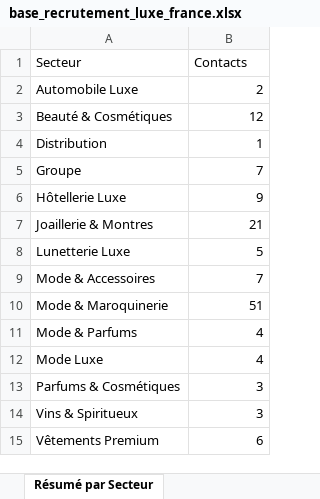
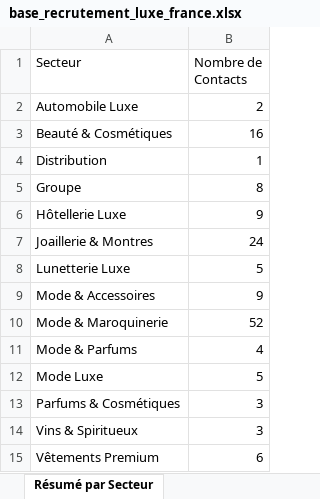
Before and after one commit to karimnaitkaci/choose-france-2026, an Excel workbook: base_recrutement_luxe_france.xlsx, sheet Résumé par Secteur, drawn as a sheet; values as stored, in another font and other column widths than the file's, no borders; the diff names each change by its address in the sheet, - before the commit and + after, or states it on an @@ line.

```diff
--- a/base_recrutement_luxe_france.xlsx (sheet Résumé par Secteur)
+++ b/base_recrutement_luxe_france.xlsx (sheet Résumé par Secteur)
-B1: Contacts
+B1: Nombre de Contacts
-B3 (Nombre de Contacts): 12
+B3 (Nombre de Contacts): 16
-B5 (Nombre de Contacts): 7
+B5 (Nombre de Contacts): 8
-B7 (Nombre de Contacts): 21
+B7 (Nombre de Contacts): 24
-B9 (Nombre de Contacts): 7
+B9 (Nombre de Contacts): 9
-B10 (Nombre de Contacts): 51
+B10 (Nombre de Contacts): 52
-B12 (Nombre de Contacts): 4
+B12 (Nombre de Contacts): 5
```
Also changed, not shown: sheet Tous les Contacts, sheet Résumé par Priorité, sheet Résumé par Groupe, 2 other files.
